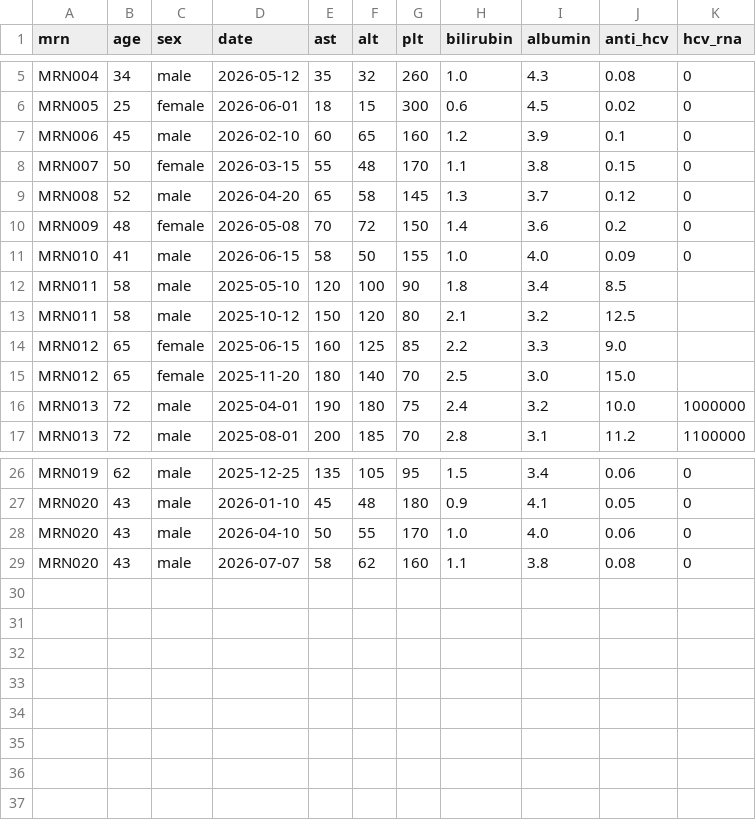
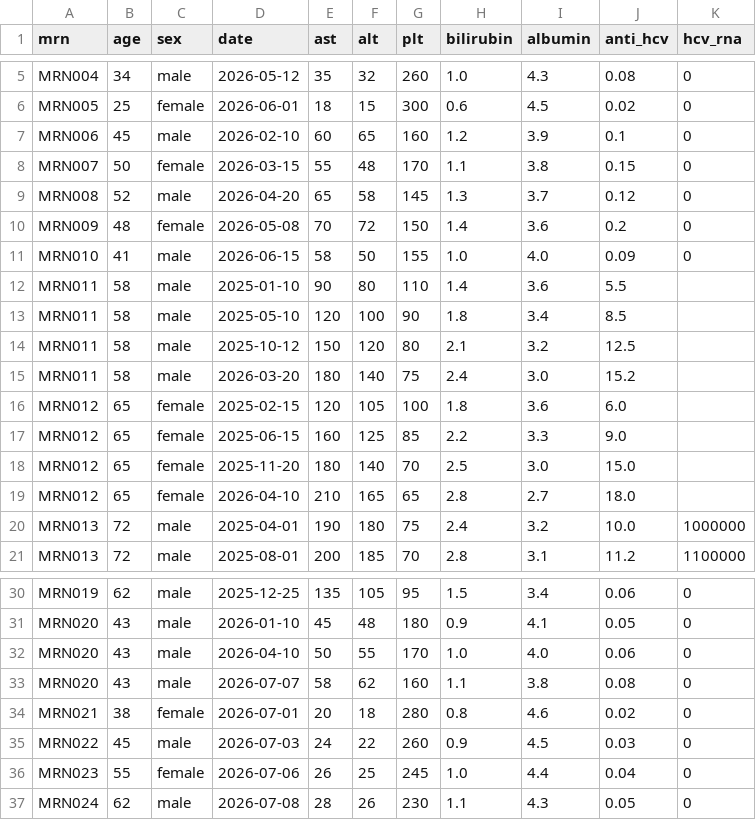
Before and after one commit to aldyussen/HepoRADAR, a CSV file: backend/app/db/seed_data/patients.csv, drawn as a sheet; only a part is shown, gaps mark what is left out; the diff names each change by its address in the sheet, - before the commit and + after, or states it on an @@ line.

Commit message:
Block 1: Dynamic patient history for charts

```diff
--- a/backend/app/db/seed_data/patients.csv
+++ b/backend/app/db/seed_data/patients.csv
+row 12: MRN011 | 58 | male | 2025-01-10 | 90 | 80 | 110 | 1.4 | 3.6 | 5.5
+row 15: MRN011 | 58 | male | 2026-03-20 | 180 | 140 | 75 | 2.4 | 3.0 | 15.2
+row 16: MRN012 | 65 | female | 2025-02-15 | 120 | 105 | 100 | 1.8 | 3.6 | 6.0
+row 19: MRN012 | 65 | female | 2026-04-10 | 210 | 165 | 65 | 2.8 | 2.7 | 18.0
+row 34: MRN021 | 38 | female | 2026-07-01 | 20 | 18 | 280 | 0.8 | 4.6 | 0.02 | 0
+row 35: MRN022 | 45 | male | 2026-07-03 | 24 | 22 | 260 | 0.9 | 4.5 | 0.03 | 0
+row 36: MRN023 | 55 | female | 2026-07-06 | 26 | 25 | 245 | 1.0 | 4.4 | 0.04 | 0
+row 37: MRN024 | 62 | male | 2026-07-08 | 28 | 26 | 230 | 1.1 | 4.3 | 0.05 | 0
```
Also changed, not shown: 9 other files.
